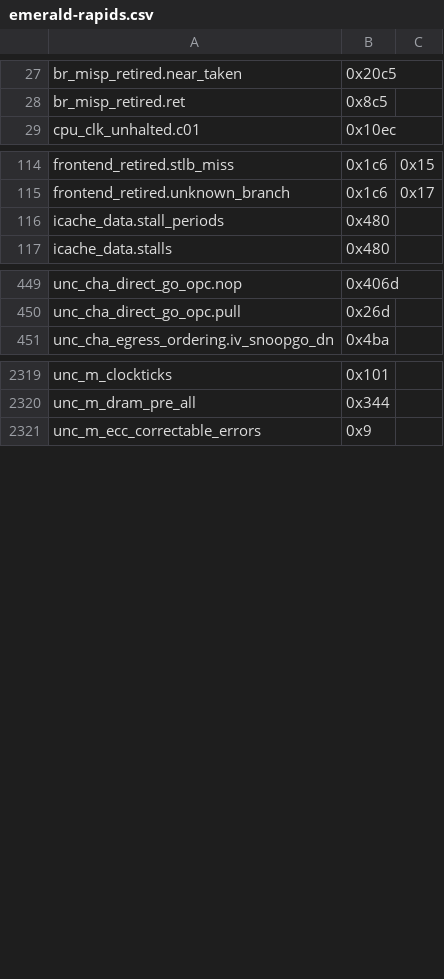
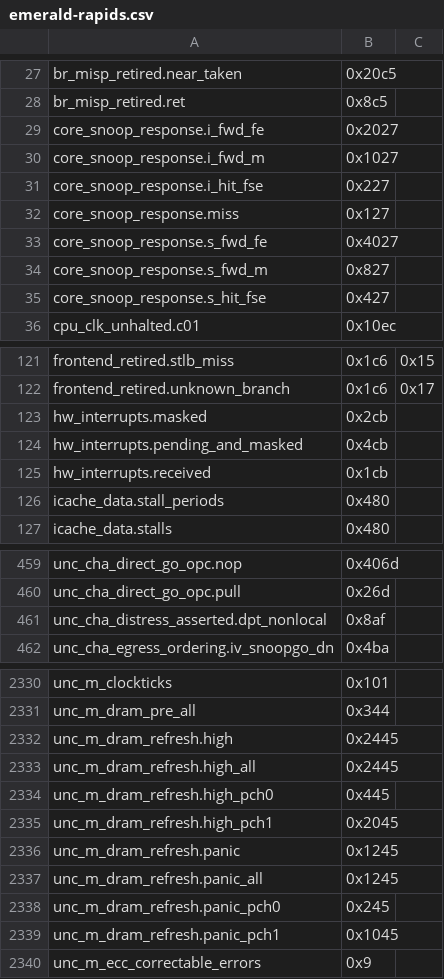
Before and after one commit to jmuehlig/perf-cpp, a CSV file: events/x86/intel/emerald-rapids.csv, drawn as a sheet; only a part is shown, gaps mark what is left out; the diff covers the shown part only; the diff names each change by its address in the sheet, - before the commit and + after, or states it on an @@ line.

```diff
--- a/events/x86/intel/emerald-rapids.csv
+++ b/events/x86/intel/emerald-rapids.csv
+row 29: core_snoop_response.i_fwd_fe | 0x2027
+row 30: core_snoop_response.i_fwd_m | 0x1027
+row 31: core_snoop_response.i_hit_fse | 0x227
+row 32: core_snoop_response.miss | 0x127
+row 33: core_snoop_response.s_fwd_fe | 0x4027
+row 34: core_snoop_response.s_fwd_m | 0x827
+row 35: core_snoop_response.s_hit_fse | 0x427
+row 123: hw_interrupts.masked | 0x2cb
+row 124: hw_interrupts.pending_and_masked | 0x4cb
+row 125: hw_interrupts.received | 0x1cb
+row 461: unc_cha_distress_asserted.dpt_nonlocal | 0x8af
+row 2332: unc_m_dram_refresh.high | 0x2445
+row 2333: unc_m_dram_refresh.high_all | 0x2445
+row 2334: unc_m_dram_refresh.high_pch0 | 0x445
+row 2335: unc_m_dram_refresh.high_pch1 | 0x2045
+row 2336: unc_m_dram_refresh.panic | 0x1245
+row 2337: unc_m_dram_refresh.panic_all | 0x1245
+row 2338: unc_m_dram_refresh.panic_pch0 | 0x245
+row 2339: unc_m_dram_refresh.panic_pch1 | 0x1045
```
Also changed, not shown: 2 added rows elsewhere in this file, events/x86/intel/arrow-lake.csv, events/x86/intel/granite-rapids.csv, 6 other files.
